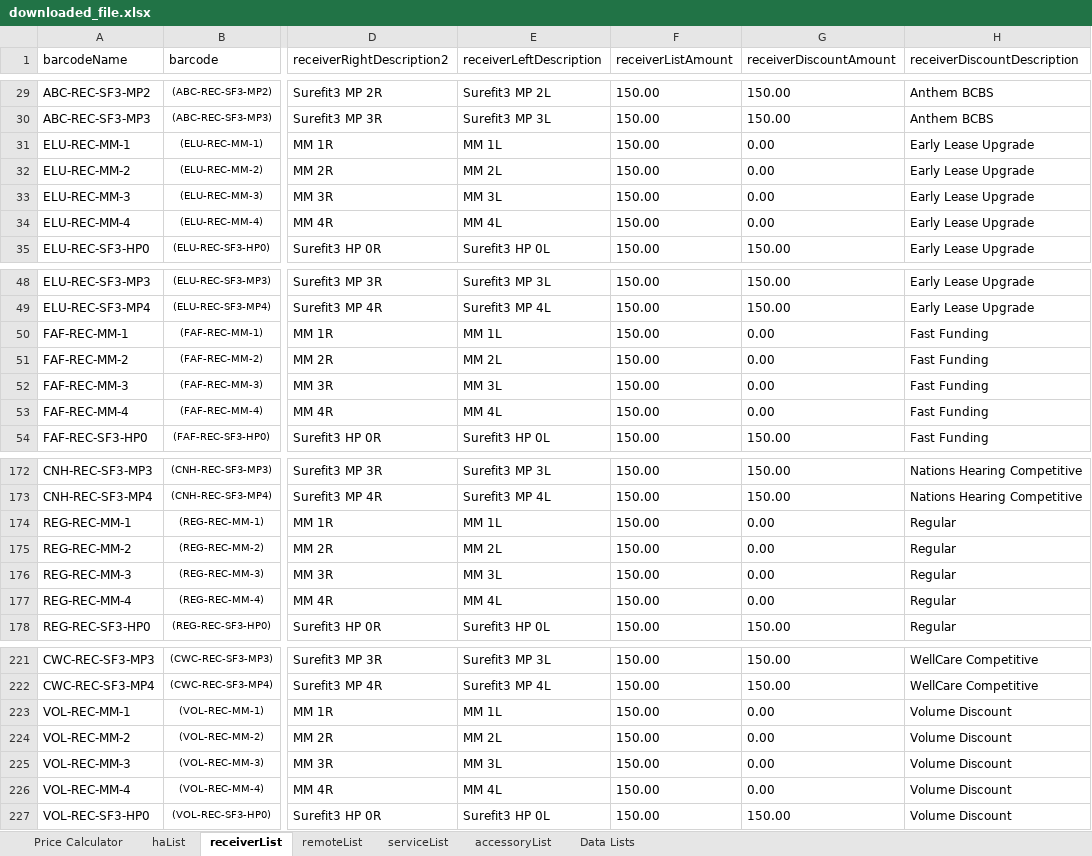
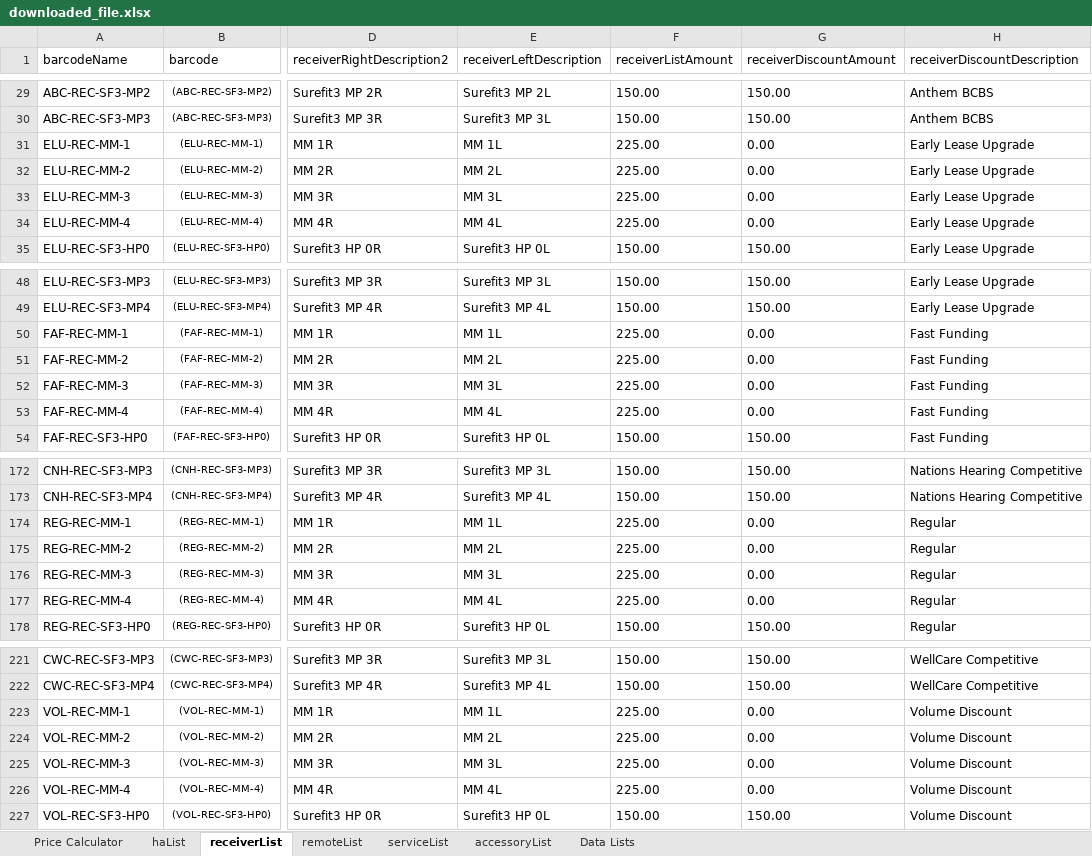
Before and after one commit to Sublevel1384/public-assets, an Excel workbook: downloaded_file.xlsx, sheet receiverList, drawn as a sheet; only a part is shown, gaps mark what is left out; values as stored, in another font and other column widths than the file's, no borders; table styles not drawn; the diff names each change by its address in the sheet, - before the commit and + after, or states it on an @@ line.

Commit message:
chore: automated update of downloaded_file.xlsx

```diff
--- a/downloaded_file.xlsx (sheet receiverList)
+++ b/downloaded_file.xlsx (sheet receiverList)
-F31:F34 (receiverListAmount): 150.00
+F31:F34 (receiverListAmount): 225.00
-F50:F53 (receiverListAmount): 150.00
+F50:F53 (receiverListAmount): 225.00
-F174:F177 (receiverListAmount): 150.00
+F174:F177 (receiverListAmount): 225.00
-F223:F226 (receiverListAmount): 150.00
+F223:F226 (receiverListAmount): 225.00
```
